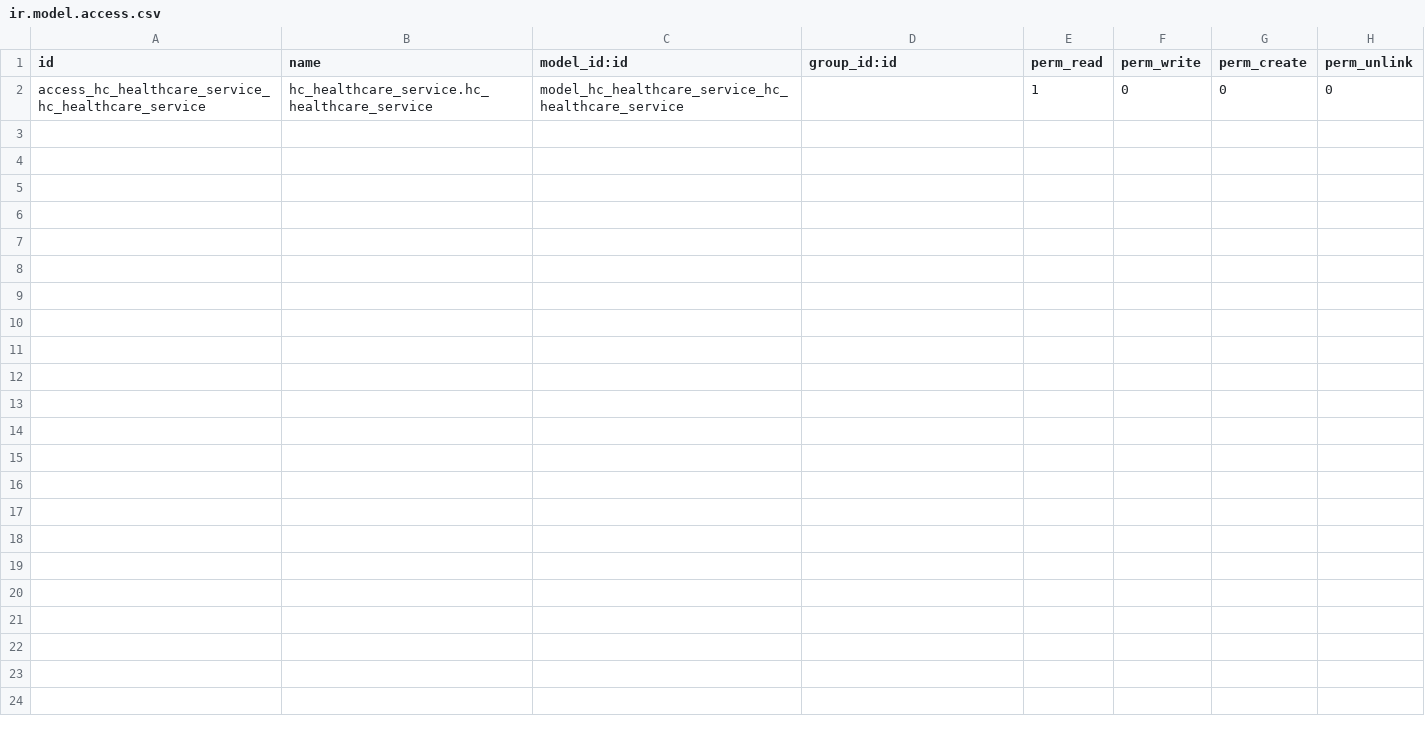
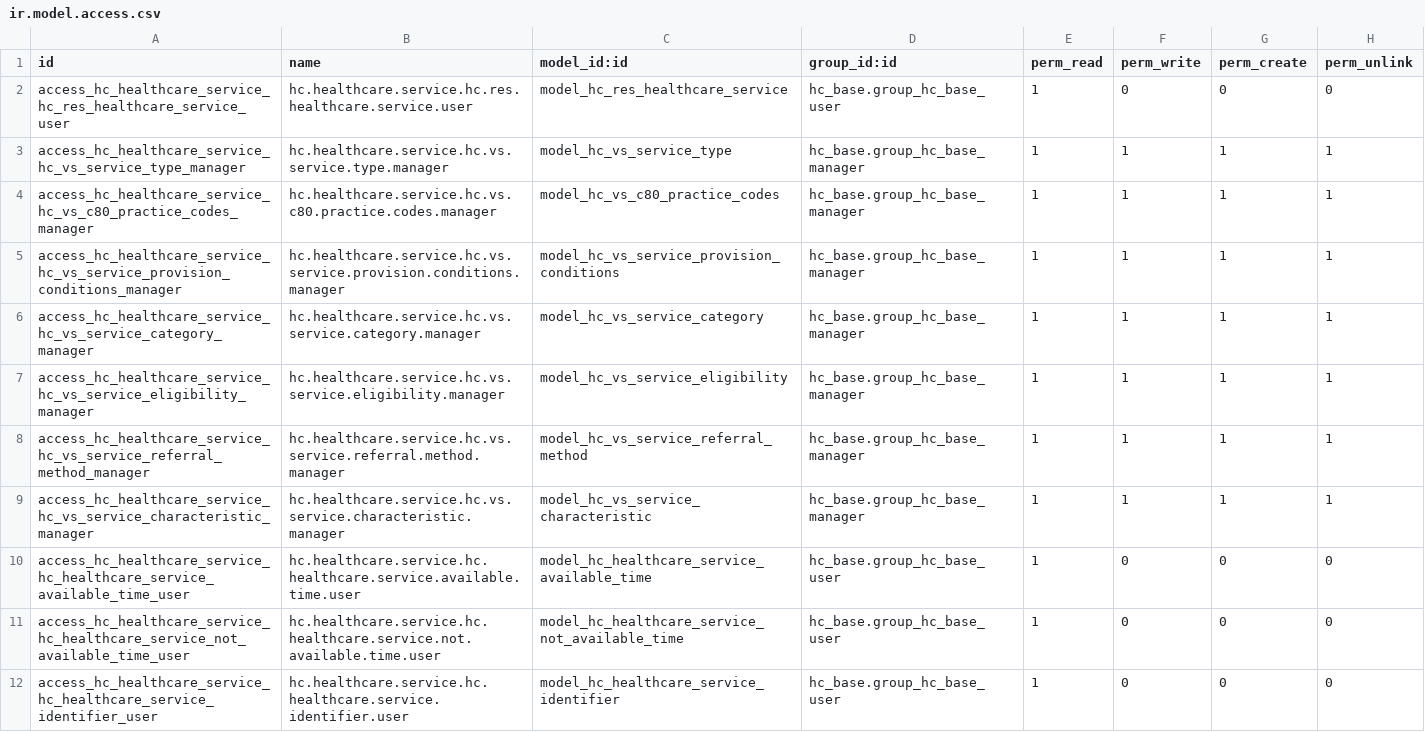
Before and after one commit to LasLabs/odoo-fhir, a CSV file: addons/hc_healthcare_service/security/ir.model.access.csv, drawn as a sheet; only a part is shown; the diff covers the shown part only.

Commit message:
Added Healthcare Service Module

```diff
--- a/addons/hc_healthcare_service/security/ir.model.access.csv
+++ b/addons/hc_healthcare_service/security/ir.model.access.csv
@@ -1,2 +1,12 @@
 id,name,model_id:id,group_id:id,perm_read,perm_write,perm_create,perm_unlink
-access_hc_healthcare_service_hc_healthcare_service,hc_healthcare_service.hc_healthcare_service,model_hc_healthcare_service_hc_healthcare_service,,1,0,0,0
+access_hc_healthcare_service_hc_res_healthcare_service_user,hc.healthcare.service.hc.res.healthcare.service.user,model_hc_res_healthcare_service,hc_base.group_hc_base_user,1,0,0,0
+access_hc_healthcare_service_hc_vs_service_type_manager,hc.healthcare.service.hc.vs.service.type.manager,model_hc_vs_service_type,hc_base.group_hc_base_manager,1,1,1,1
+access_hc_healthcare_service_hc_vs_c80_practice_codes_manager,hc.healthcare.service.hc.vs.c80.practice.codes.manager,model_hc_vs_c80_practice_codes,hc_base.group_hc_base_manager,1,1,1,1
+access_hc_healthcare_service_hc_vs_service_provision_conditions_manager,hc.healthcare.service.hc.vs.service.provision.conditions.manager,model_hc_vs_service_provision_conditions,hc_base.group_hc_base_manager,1,1,1,1
+access_hc_healthcare_service_hc_vs_service_category_manager,hc.healthcare.service.hc.vs.service.category.manager,model_hc_vs_service_category,hc_base.group_hc_base_manager,1,1,1,1
+access_hc_healthcare_service_hc_vs_service_eligibility_manager,hc.healthcare.service.hc.vs.service.eligibility.manager,model_hc_vs_service_eligibility,hc_base.group_hc_base_manager,1,1,1,1
+access_hc_healthcare_service_hc_vs_service_referral_method_manager,hc.healthcare.service.hc.vs.service.referral.method.manager,model_hc_vs_service_referral_method,hc_base.group_hc_base_manager,1,1,1,1
+access_hc_healthcare_service_hc_vs_service_characteristic_manager,hc.healthcare.service.hc.vs.service.characteristic.manager,model_hc_vs_service_characteristic,hc_base.group_hc_base_manager,1,1,1,1
+access_hc_healthcare_service_hc_healthcare_service_available_time_user,hc.healthcare.service.hc.healthcare.service.available.time.user,model_hc_healthcare_service_available_time,hc_base.group_hc_base_user,1,0,0,0
+access_hc_healthcare_service_hc_healthcare_service_not_available_time_user,hc.healthcare.service.hc.healthcare.service.not.available.time.user,model_hc_healthcare_service_not_available_time,hc_base.group_hc_base_user,1,0,0,0
+access_hc_healthcare_service_hc_healthcare_service_identifier_user,hc.healthcare.service.hc.healthcare.service.identifier.user,model_hc_healthcare_service_identifier,hc_base.group_hc_base_user,1,0,0,0
```
Also changed, not shown: 10 added rows elsewhere in this file, 8 other files.
